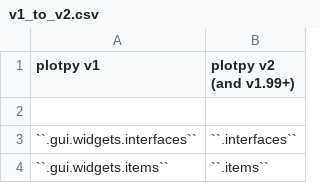
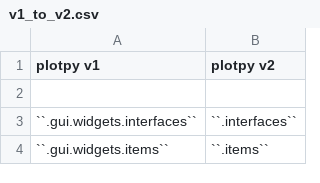
Before and after one commit to PlotPyStack/PlotPy, a CSV file: doc/dev/v1_to_v2.csv, drawn as a sheet; only a part is shown.

Commit message:
Doc: migrating from plotpy v1 to guidata v3

```diff
--- a/doc/dev/v1_to_v2.csv
+++ b/doc/dev/v1_to_v2.csv
@@ -1,2 +1,2 @@
-plotpy v1,plotpy v2 (and v1.99+)
+plotpy v1,plotpy v2
 
```
Also changed, not shown: doc/dev/guiqwt_to_plotpy.csv, 2 other files.
